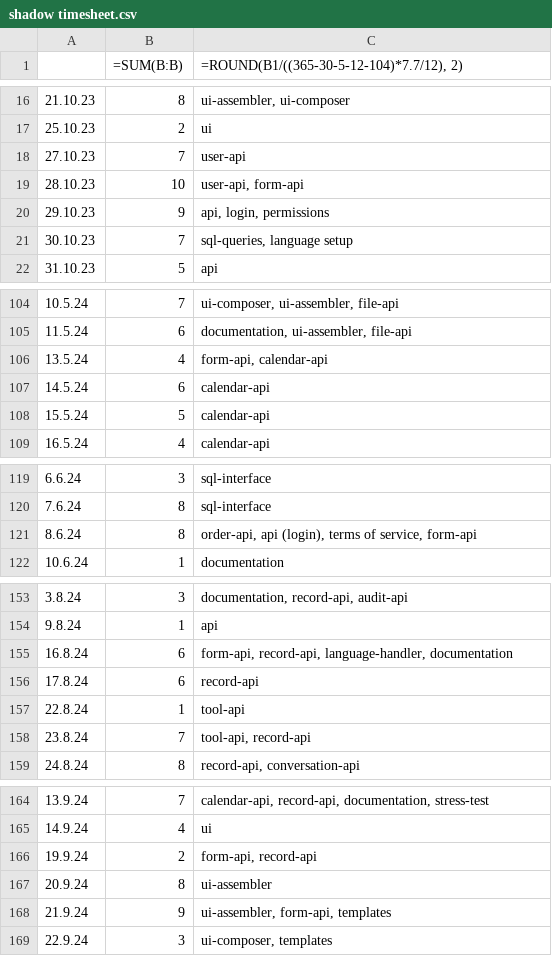
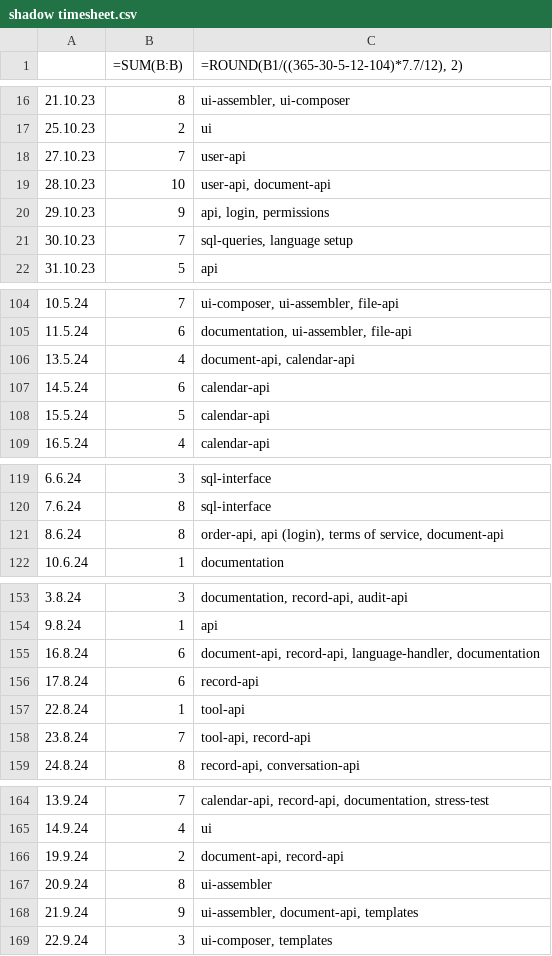
Before and after one commit to erroronline1/caro, a CSV file: shadow timesheet.csv, drawn as a sheet; only a part is shown, gaps mark what is left out; the diff covers the shown part only.

```diff
--- a/shadow timesheet.csv
+++ b/shadow timesheet.csv
@@ -18,3 +18,3 @@
 27.10.23;7;"user-api"
-28.10.23;10;"user-api, form-api"
+28.10.23;10;"user-api, document-api"
 29.10.23;9;"api, login, permissions"
@@ -105,3 +105,3 @@
 11.5.24;6;"documentation, ui-assembler, file-api"
-13.5.24;4;"form-api, calendar-api"
+13.5.24;4;"document-api, calendar-api"
 14.5.24;6;"calendar-api"
@@ -120,3 +120,3 @@
 7.6.24;8;"sql-interface"
-8.6.24;8;"order-api, api (login), terms of service, form-api"
+8.6.24;8;"order-api, api (login), terms of service, document-api"
 10.6.24;1;"documentation"
@@ -154,3 +154,3 @@
 9.8.24;1;"api"
-16.8.24;6;"form-api, record-api, language-handler, documentation"
+16.8.24;6;"document-api, record-api, language-handler, documentation"
 17.8.24;6;"record-api"
@@ -165,5 +165,5 @@
 14.9.24;4;"ui"
-19.9.24;2;"form-api, record-api"
+19.9.24;2;"document-api, record-api"
 20.9.24;8;"ui-assembler"
-21.9.24;9;"ui-assembler, form-api, templates"
+21.9.24;9;"ui-assembler, document-api, templates"
 22.9.24;3;"ui-composer, templates"
```
Also changed, not shown: 1 added row and 12 edited cells elsewhere in this file.
